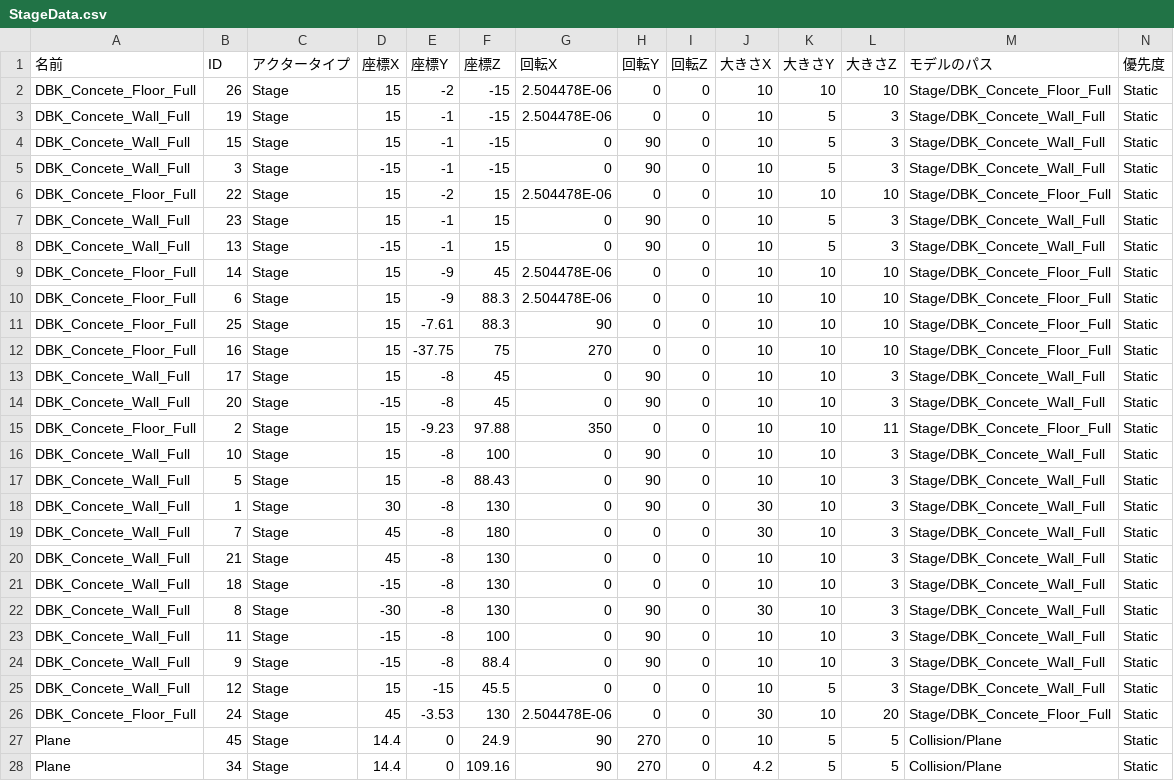
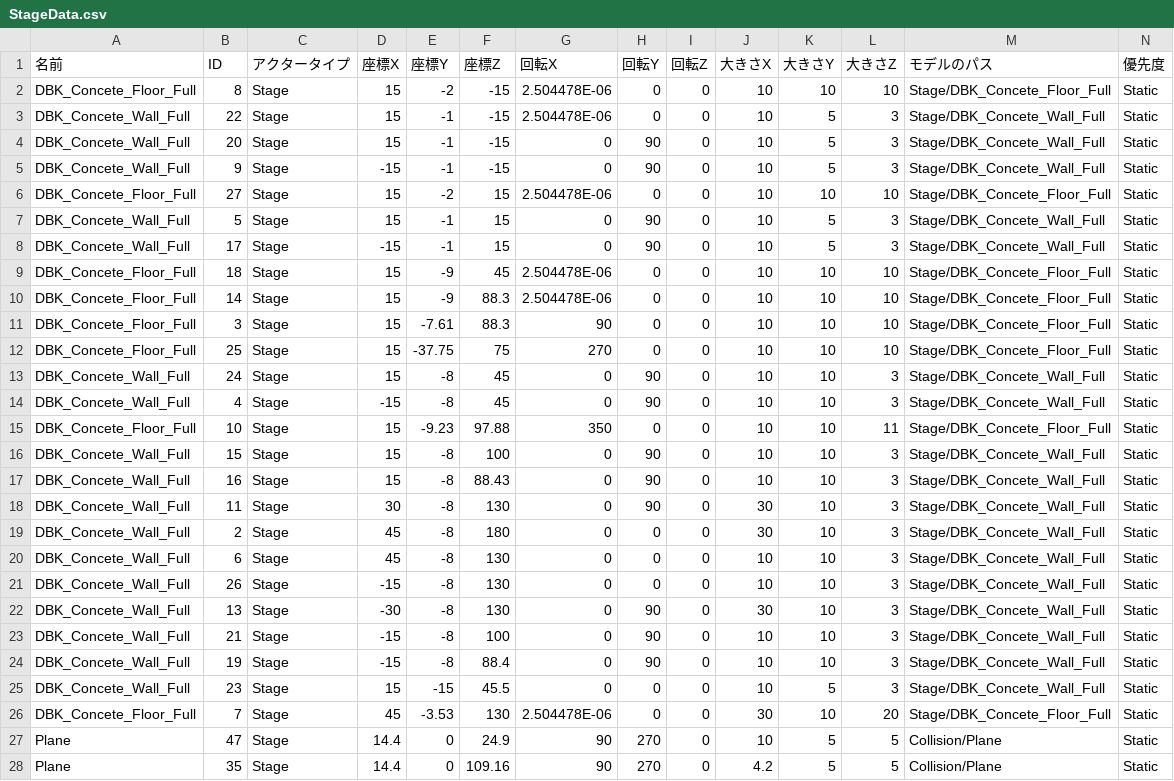
Before and after one commit to lovecap7/UnityEditer, a CSV file: MyUnityEditer/Assets/CSV/NieR/Tutorial1/StageData.csv, drawn as a sheet; only a part is shown; removed rows and columns are numbered as before the commit, all else as after; rows hold the shown columns only; the diff covers the shown part only; the diff names each change by its address in the sheet, - before the commit and + after, or states it on an @@ line.

```diff
--- a/MyUnityEditer/Assets/CSV/NieR/Tutorial1/StageData.csv
+++ b/MyUnityEditer/Assets/CSV/NieR/Tutorial1/StageData.csv
-B2 (ID): 26
+B2 (ID): 8
-B3 (ID): 19
+B3 (ID): 22
-B4 (ID): 15
+B4 (ID): 20
-B5 (ID): 3
+B5 (ID): 9
-B6 (ID): 22
+B6 (ID): 27
-B7 (ID): 23
+B7 (ID): 5
-B8 (ID): 13
+B8 (ID): 17
+row 9: DBK_Concete_Floor_Full | 18 | Stage | 15 | -9 | 45 | 2.504478E-06 | 0 | 0 | 10 | 10 | 10 | Stage/DBK_Concete_Floor_Full | Static
-F10 (座標Z): 45
+F10 (座標Z): 88.3
-B11 (ID): 6
+B11 (ID): 3
-E11 (座標Y): -9
+E11 (座標Y): -7.61
-G11 (回転X): 2.504478E-06
+G11 (回転X): 90
-E12 (座標Y): -7.61
+E12 (座標Y): -37.75
-F12 (座標Z): 88.3
+F12 (座標Z): 75
-G12 (回転X): 90
+G12 (回転X): 270
-row 12: DBK_Concete_Floor_Full | 16 | Stage | 15 | -37.75 | 75 | 270 | 0 | 0 | 10 | 10 | 10 | Stage/DBK_Concete_Floor_Full | Static
-B13 (ID): 17
+B13 (ID): 24
-B14 (ID): 20
+B14 (ID): 4
-B15 (ID): 2
+B15 (ID): 10
-B16 (ID): 10
+B16 (ID): 15
-B17 (ID): 5
+B17 (ID): 16
-B18 (ID): 1
+B18 (ID): 11
-B19 (ID): 7
+B19 (ID): 2
-B20 (ID): 21
+B20 (ID): 6
-B21 (ID): 18
+B21 (ID): 26
-B22 (ID): 8
+B22 (ID): 13
-B23 (ID): 11
+B23 (ID): 21
-B24 (ID): 9
+B24 (ID): 19
-B25 (ID): 12
+B25 (ID): 23
-B26 (ID): 24
+B26 (ID): 7
-B27 (ID): 45
+B27 (ID): 47
-B28 (ID): 34
+B28 (ID): 35
```
Also changed, not shown: 21 edited cells elsewhere in this file, 7 other files.
